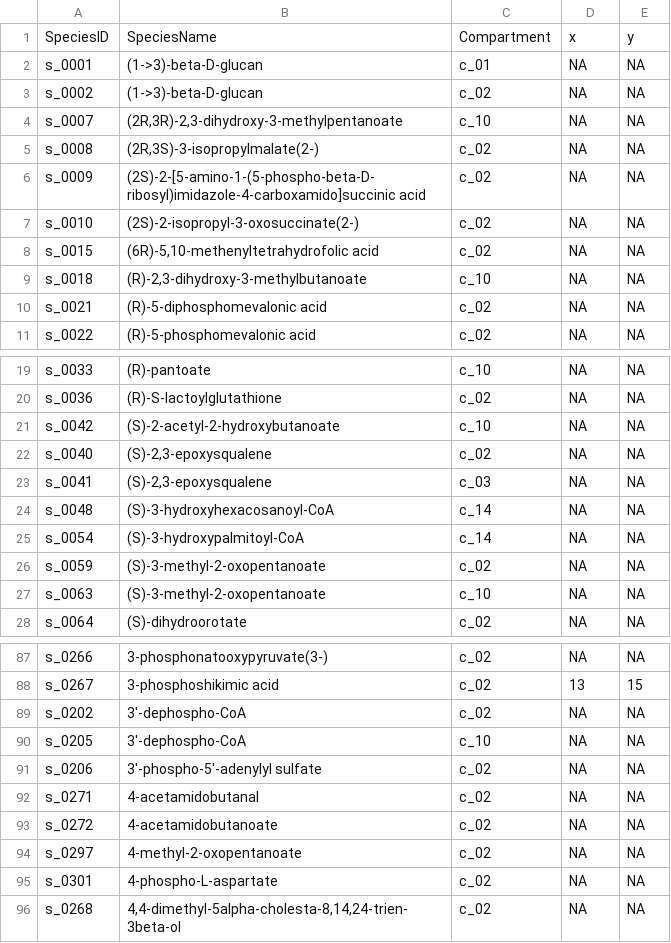
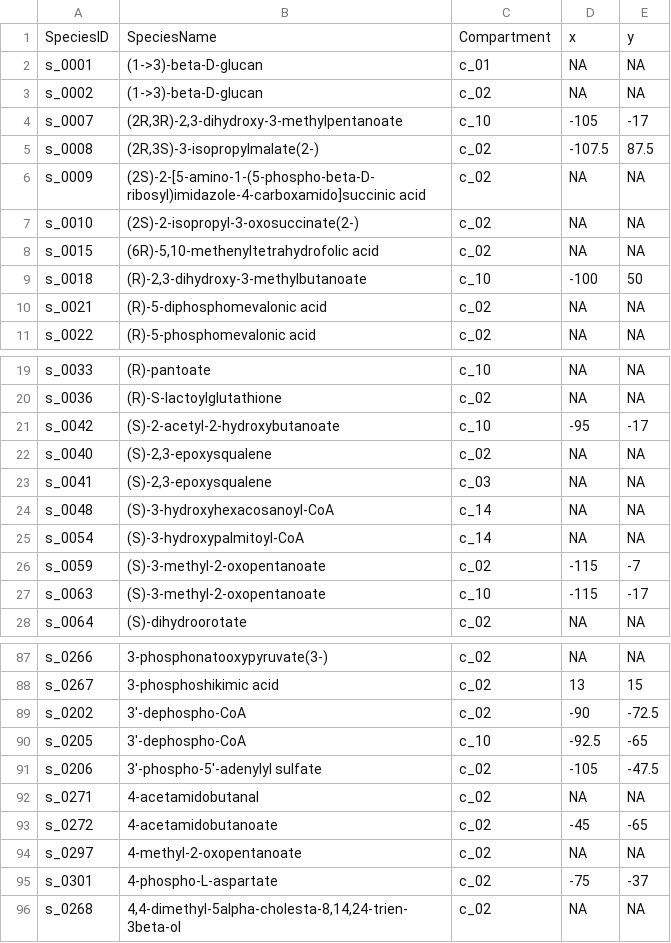
Before and after one commit to shackett/yeast_metabolism, a TSV file: Yeast_genome_scale/metSty.tsv, drawn as a sheet; only a part is shown, gaps mark what is left out; the diff covers the shown part only.

```diff
--- a/Yeast_genome_scale/metSty.tsv
+++ b/Yeast_genome_scale/metSty.tsv
@@ -3,4 +3,4 @@ s_0001	(1->3)-beta-D-glucan	c_01	NA	NA
 s_0002	(1->3)-beta-D-glucan	c_02	NA	NA
-s_0007	"(2R,3R)-2,3-dihydroxy-3-methylpentanoate"	c_10	NA	NA
-s_0008	"(2R,3S)-3-isopropylmalate(2-)"	c_02	NA	NA
+s_0007	"(2R,3R)-2,3-dihydroxy-3-methylpentanoate"	c_10	-105	-17
+s_0008	"(2R,3S)-3-isopropylmalate(2-)"	c_02	-107.5	87.5
 s_0009	(2S)-2-[5-amino-1-(5-phospho-beta-D-ribosyl)imidazole-4-carboxamido]succinic acid	c_02	NA	NA
@@ -8,3 +8,3 @@ s_0010	(2S)-2-isopropyl-3-oxosuccinate(2-)	c_02	NA	NA
 s_0015	"(6R)-5,10-methenyltetrahydrofolic acid"	c_02	NA	NA
-s_0018	"(R)-2,3-dihydroxy-3-methylbutanoate"	c_10	NA	NA
+s_0018	"(R)-2,3-dihydroxy-3-methylbutanoate"	c_10	-100	50
 s_0021	(R)-5-diphosphomevalonic acid	c_02	NA	NA
@@ -20,3 +20,3 @@ s_0033	(R)-pantoate	c_10	NA	NA
 s_0036	(R)-S-lactoylglutathione	c_02	NA	NA
-s_0042	(S)-2-acetyl-2-hydroxybutanoate	c_10	NA	NA
+s_0042	(S)-2-acetyl-2-hydroxybutanoate	c_10	-95	-17
 s_0040	"(S)-2,3-epoxysqualene"	c_02	NA	NA
@@ -25,4 +25,4 @@ s_0048	(S)-3-hydroxyhexacosanoyl-CoA	c_14	NA	NA
 s_0054	(S)-3-hydroxypalmitoyl-CoA	c_14	NA	NA
-s_0059	(S)-3-methyl-2-oxopentanoate	c_02	NA	NA
-s_0063	(S)-3-methyl-2-oxopentanoate	c_10	NA	NA
+s_0059	(S)-3-methyl-2-oxopentanoate	c_02	-115	-7
+s_0063	(S)-3-methyl-2-oxopentanoate	c_10	-115	-17
 s_0064	(S)-dihydroorotate	c_02	NA	NA
@@ -88,9 +88,9 @@ s_0266	3-phosphonatooxypyruvate(3-)	c_02	NA	NA
 s_0267	3-phosphoshikimic acid	c_02	13	15
-s_0202	3'-dephospho-CoA	c_02	NA	NA
-s_0205	3'-dephospho-CoA	c_10	NA	NA
-s_0206	3'-phospho-5'-adenylyl sulfate	c_02	NA	NA
+s_0202	3'-dephospho-CoA	c_02	-90	-72.5
+s_0205	3'-dephospho-CoA	c_10	-92.5	-65
+s_0206	3'-phospho-5'-adenylyl sulfate	c_02	-105	-47.5
 s_0271	4-acetamidobutanal	c_02	NA	NA
-s_0272	4-acetamidobutanoate	c_02	NA	NA
+s_0272	4-acetamidobutanoate	c_02	-45	-65
 s_0297	4-methyl-2-oxopentanoate	c_02	NA	NA
-s_0301	4-phospho-L-aspartate	c_02	NA	NA
+s_0301	4-phospho-L-aspartate	c_02	-75	-37
 s_0268	"4,4-dimethyl-5alpha-cholesta-8,14,24-trien-3beta-ol"	c_02	NA	NA
```
Also changed, not shown: 124 edited cells elsewhere in this file.
